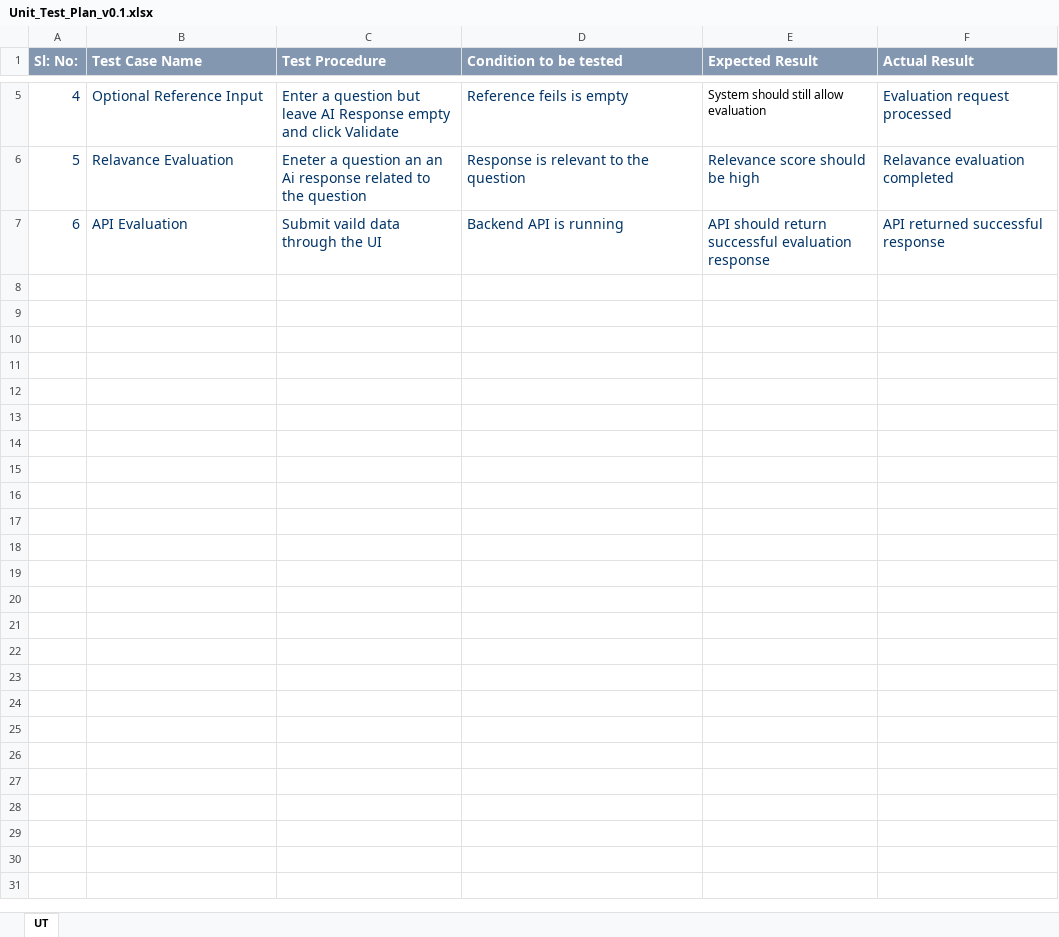
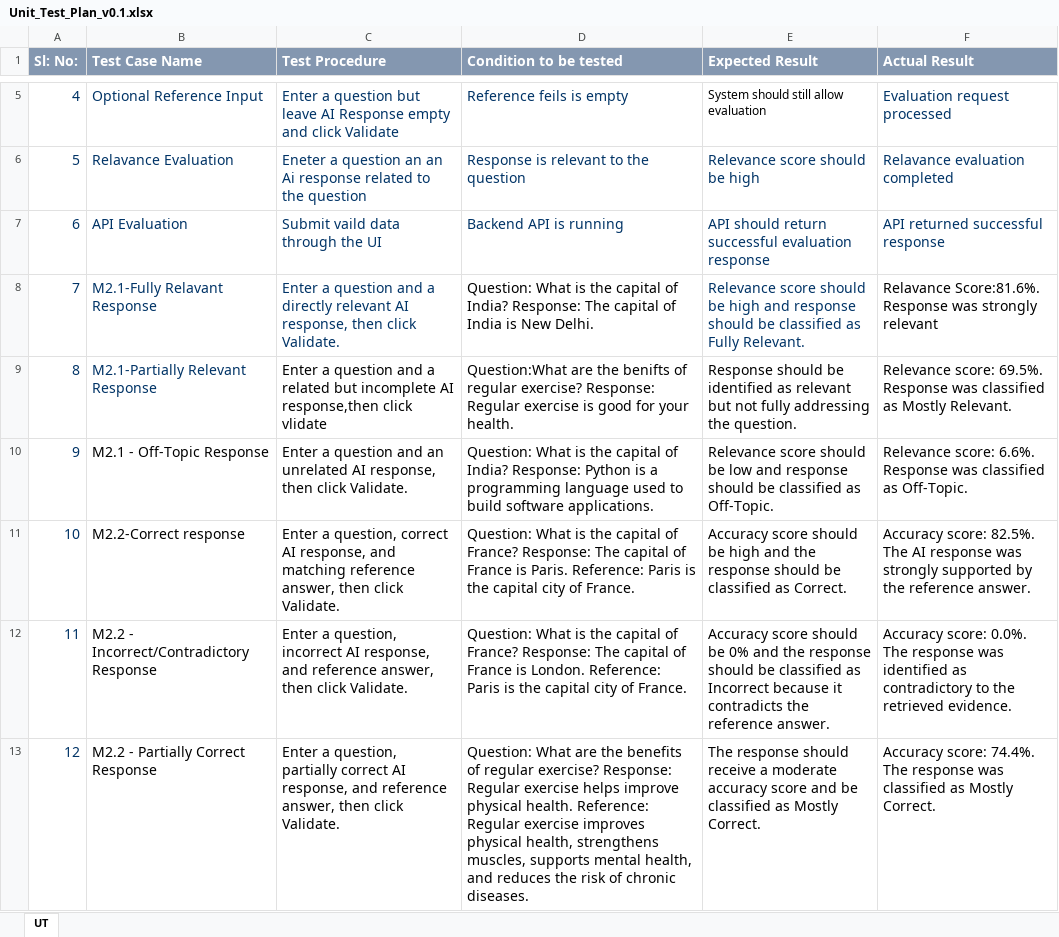
Before and after one commit to Sanjanaedigi/Development-of-AI-Response-Validation-System-with-Hallucination-Detection-Assistance, an Excel workbook: Agile/Unit_Test_Plan_v0.1.xlsx, sheet UT, drawn as a sheet; only a part is shown, gaps mark what is left out; values as stored, in another font and other column widths than the file's, no borders; the diff covers the shown part only; the diff names each change by its address in the sheet, - before the commit and + after, or states it on an @@ line.

```diff
--- a/Agile/Unit_Test_Plan_v0.1.xlsx (sheet UT)
+++ b/Agile/Unit_Test_Plan_v0.1.xlsx (sheet UT)
+row 8: 7 | M2.1-Fully Relavant Response | Enter a question and a directly relevant AI response, then click Validate. | Question: What is the capital of India? Response: The capital of India is New Delhi. | Relevance score should be high and response should be classified as Fully Relevant. | Relavance Score:81.6%. Response was strongly relevant
+row 9: 8 | M2.1-Partially Relevant Response | Enter a question and a related but incomplete AI response,then click vlidate | Question:What are the benifts of regular exercise? Response: Regular exercise is good for your health. | Response should be identified as relevant but not fully addressing the question. | Relevance score: 69.5%. Response was classified as Mostly Relevant.
+row 10: 9 | M2.1 - Off-Topic Response | Enter a question and an unrelated AI response, then click Validate. | Question: What is the capital of India? Response: Python is a programming language used to build software applications. | Relevance score should be low and response should be classified as Off-Topic. | Relevance score: 6.6%. Response was classified as Off-Topic.
+row 11: 10 | M2.2-Correct response | Enter a question, correct AI response, and matching reference answer, then click Validate. | Question: What is the capital of France? Response: The capital of France is Paris. Reference: Paris is the capital city of France. | Accuracy score should be high and the response should be classified as Correct. | Accuracy score: 82.5%. The AI response was strongly supported by the reference answer.
+row 12: 11 | M2.2 - Incorrect/Contradictory Response | Enter a question, incorrect AI response, and reference answer, then click Validate. | Question: What is the capital of France? Response: The capital of France is London. Reference: Paris is the capital city of France. | Accuracy score should be 0% and the response should be classified as Incorrect because it contradicts the reference answer. | Accuracy score: 0.0%. The response was identified as contradictory to the retrieved evidence.
+row 13: 12 | M2.2 - Partially Correct Response | Enter a question, partially correct AI response, and reference answer, then click Validate. | Question: What are the benefits of regular exercise? Response: Regular exercise helps improve physical health. Reference: Regular exercise improves physical health, strengthens muscles, supports mental health, and reduces the risk of chronic diseases. | The response should receive a moderate accuracy score and be classified as Mostly Correct. | Accuracy score: 74.4%. The response was classified as Mostly Correct.
```
Also changed, not shown: 6 added rows elsewhere in this sheet, 11 other files.
